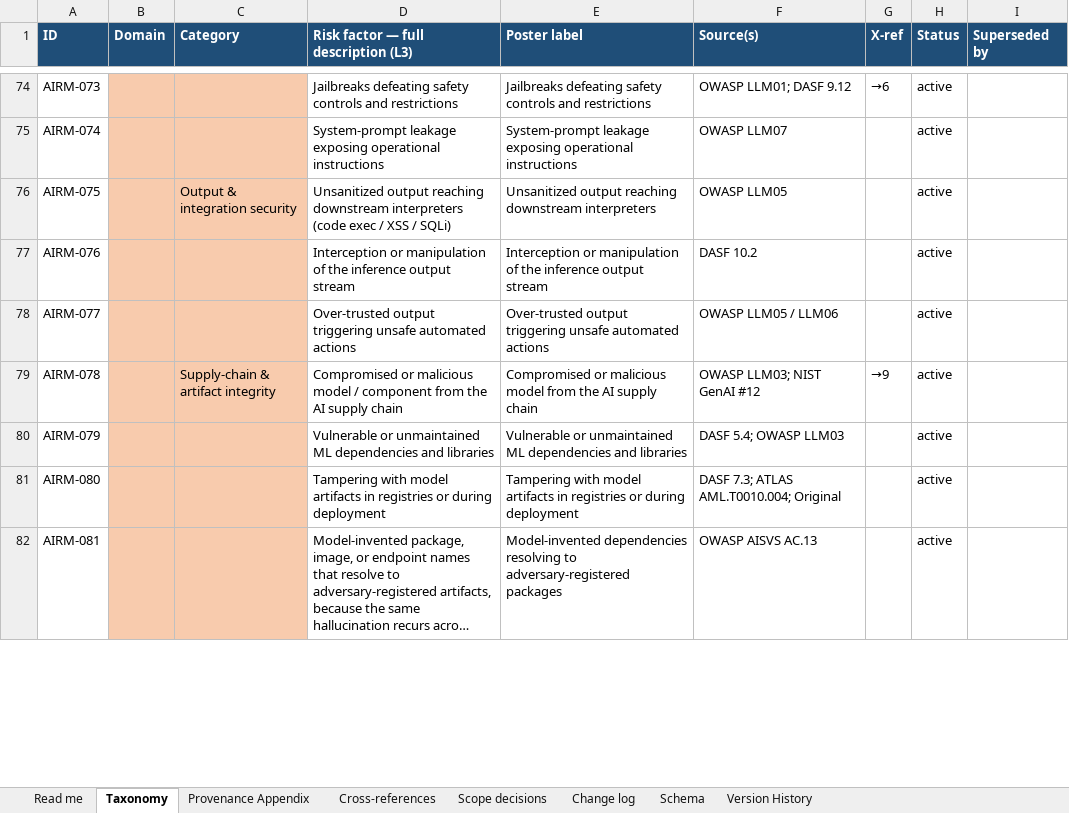
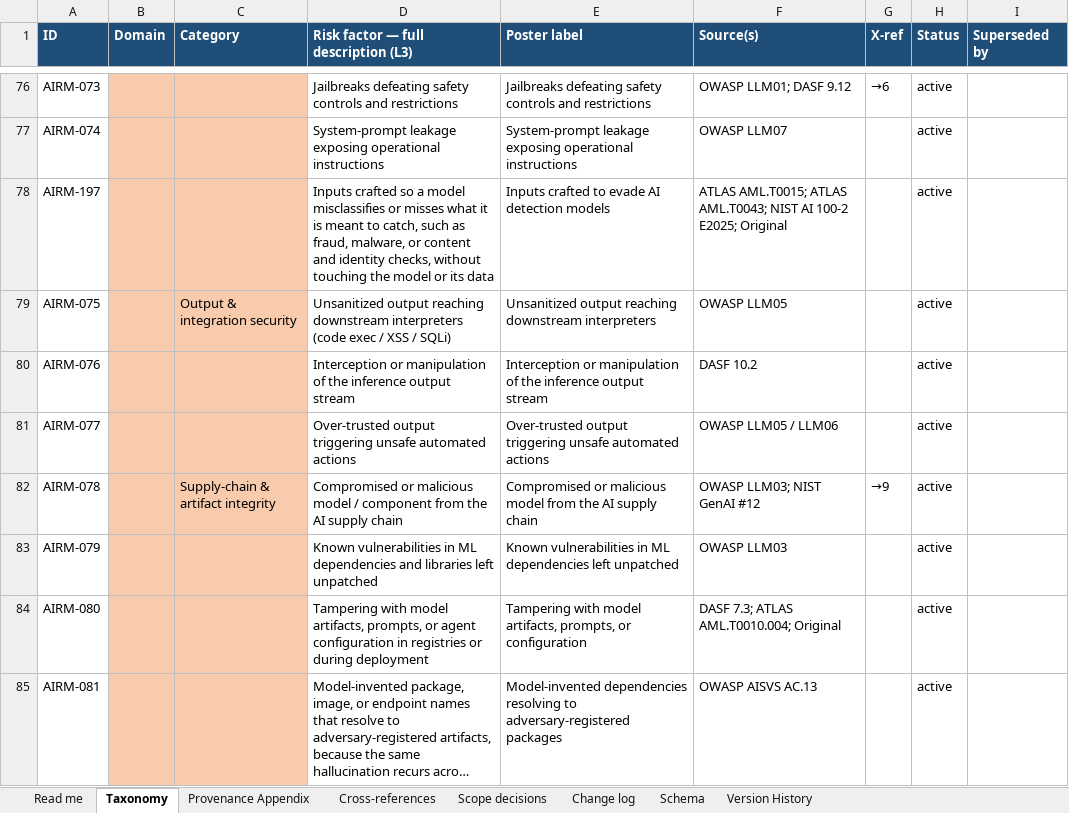
Before and after one commit to wheels344i-gte/ai-risk-map, an Excel workbook: AI-Risk-Map-Taxonomy.xlsx, sheet Taxonomy, drawn as a sheet; only a part is shown, gaps mark what is left out; long unchanged cells end in …; values as stored, in another font and other column widths than the file's, no borders; addresses are those after the commit; the diff covers the shown part only; the diff names each change by its address in the sheet, - before the commit and + after, or states it on an @@ line.

Commit message:
v1.3: eight new factors, Competitive position category, split pairs re-tested
196 active factors, 55 categories. Adds AIRM-190 to 197; new D2 category
Competitive position; AIRM-171 merged into AIRM-165 (tombstone kept).
Four factors narrowed (149, 114, 122, 153); 161 clarified to its cause.
Scope exclusion narrowed to adversarial or malicious use. Cross-references
re-tested: 6 split pairs, 54 see-also pointers. "Two-faced pair" renamed
"split pair". IDs, columns, and file names unchanged.

```diff
--- a/AI-Risk-Map-Taxonomy.xlsx (sheet Taxonomy)
+++ b/AI-Risk-Map-Taxonomy.xlsx (sheet Taxonomy)
+row 78: AIRM-197 |  |  | Inputs crafted so a model misclassifies or misses what it is meant to catch, such as fraud, malware, or content and identity checks, without touching the model or its data | Inputs crafted to evade AI detection models | ATLAS AML.T0015; ATLAS AML.T0043; NIST AI 100-2 E2025; Original |  | active
-D83: Vulnerable or unmaintained ML dependencies and libraries
+D83: Known vulnerabilities in ML dependencies and libraries left unpatched
-E83 (Poster label): Vulnerable or unmaintained ML dependencies and libraries
+E83 (Poster label): Known vulnerabilities in ML dependencies left unpatched
-F83 (Source(s)): DASF 5.4; OWASP LLM03
+F83 (Source(s)): OWASP LLM03
-D84: …with model artifacts in registries…
+D84: …with model artifacts, prompts, or agent configuration in registries…
-E84 (Poster label): …with model artifacts in registries or during deployment
+E84 (Poster label): …with model artifacts, prompts, or configuration
```
Also changed, not shown: 8 added rows, 1 removed row, 1 moved row and 67 edited cells elsewhere in this sheet, sheet Cross-references, sheet Change log, sheet Provenance Appendix, sheet Read me, sheet Scope decisions, sheet Version History, 1 more sheet, 7 other files.
